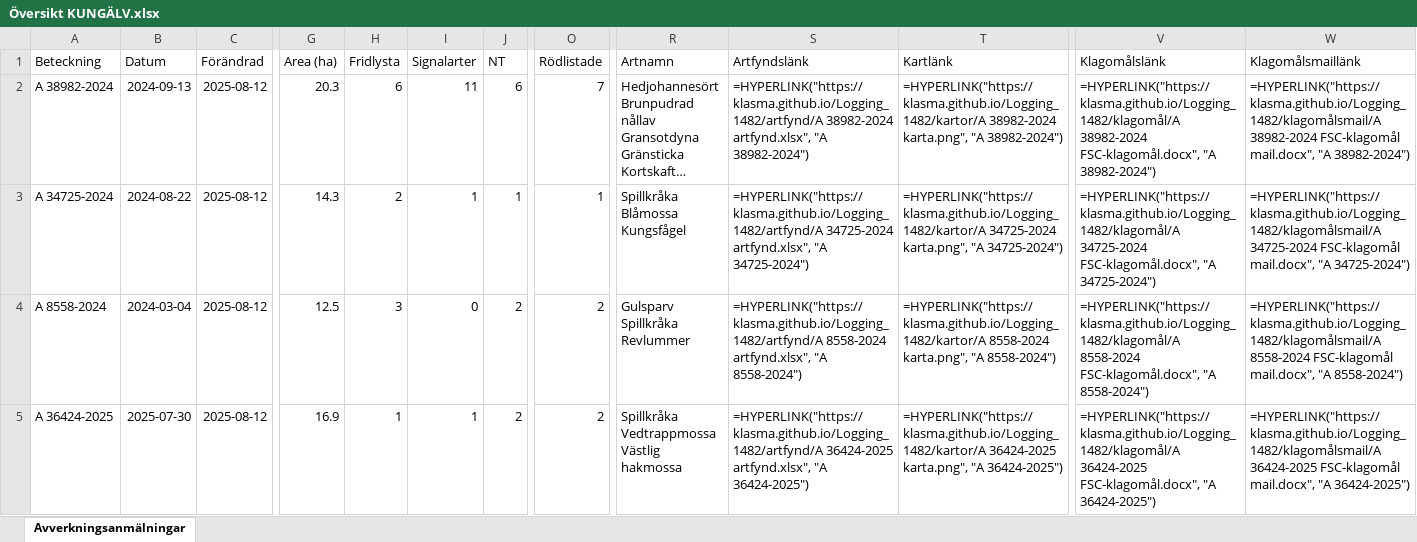
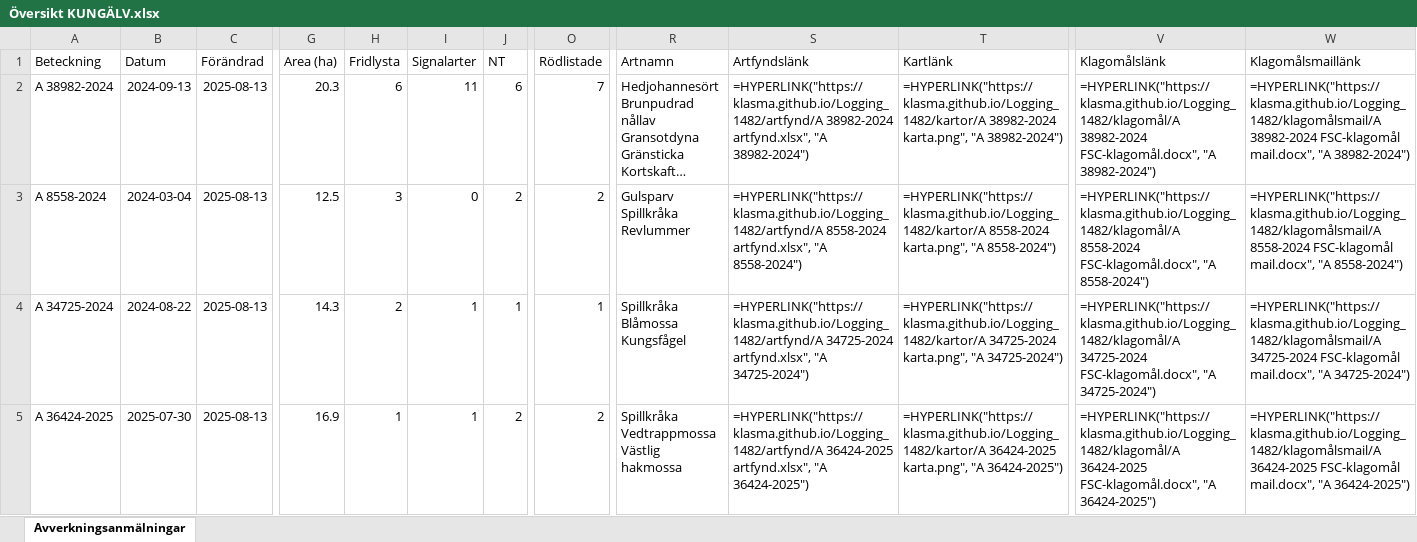
Before and after one commit to klasma/Logging_1482, an Excel workbook: Översikt KUNGÄLV.xlsx, sheet Avverkningsanmälningar, drawn as a sheet; only a part is shown, gaps mark what is left out; long unchanged cells end in …; values as stored, in another font and other column widths than the file's, no borders; formulas without a stored value are shown as written; ↵ is a line break in a cell; the diff covers the shown part only; the diff names each change by its address in the sheet, - before the commit and + after, or states it on an @@ line.

```diff
--- a/Översikt KUNGÄLV.xlsx (sheet Avverkningsanmälningar)
+++ b/Översikt KUNGÄLV.xlsx (sheet Avverkningsanmälningar)
-C2:C5 (Förändrad): 2025-08-12
+C2:C5 (Förändrad): 2025-08-13
-A3 (Beteckning): A 34725-2024
+A3 (Beteckning): A 8558-2024
-B3 (Datum): 2024-08-22
+B3 (Datum): 2024-03-04
-G3 (Area (ha)): 14.3
+G3 (Area (ha)): 12.5
-H3 (Fridlysta): 2
+H3 (Fridlysta): 3
-I3 (Signalarter): 1
+I3 (Signalarter): 0
-J3 (NT): 1
+J3 (NT): 2
-O3 (Rödlistade): 1
+O3 (Rödlistade): 2
-R3 (Artnamn): Spillkråka ↵ Blåmossa ↵ Kungsfågel
+R3 (Artnamn): Gulsparv ↵ Spillkråka ↵ Revlummer
-S3 (Artfyndslänk): =HYPERLINK("https://klasma.github.io/Logging_1482/artfynd/A 34725-2024 artfynd.xlsx", "A 34725-2024")
+S3 (Artfyndslänk): =HYPERLINK("https://klasma.github.io/Logging_1482/artfynd/A 8558-2024 artfynd.xlsx", "A 8558-2024")
-T3 (Kartlänk): =HYPERLINK("https://klasma.github.io/Logging_1482/kartor/A 34725-2024 karta.png", "A 34725-2024")
+T3 (Kartlänk): =HYPERLINK("https://klasma.github.io/Logging_1482/kartor/A 8558-2024 karta.png", "A 8558-2024")
-V3 (Klagomålslänk): =HYPERLINK("https://klasma.github.io/Logging_1482/klagomål/A 34725-2024 FSC-klagomål.docx", "A 34725-2024")
+V3 (Klagomålslänk): =HYPERLINK("https://klasma.github.io/Logging_1482/klagomål/A 8558-2024 FSC-klagomål.docx", "A 8558-2024")
-W3 (Klagomålsmaillänk): =HYPERLINK("https://klasma.github.io/Logging_1482/klagomålsmail/A 34725-2024 FSC-klagomål mail.docx", "A 34725-2024")
+W3 (Klagomålsmaillänk): =HYPERLINK("https://klasma.github.io/Logging_1482/klagomålsmail/A 8558-2024 FSC-klagomål mail.docx", "A 8558-2024")
-A4 (Beteckning): A 8558-2024
+A4 (Beteckning): A 34725-2024
-B4 (Datum): 2024-03-04
+B4 (Datum): 2024-08-22
-G4 (Area (ha)): 12.5
+G4 (Area (ha)): 14.3
-H4 (Fridlysta): 3
+H4 (Fridlysta): 2
-I4 (Signalarter): 0
+I4 (Signalarter): 1
-J4 (NT): 2
+J4 (NT): 1
-O4 (Rödlistade): 2
+O4 (Rödlistade): 1
-R4 (Artnamn): Gulsparv ↵ Spillkråka ↵ Revlummer
+R4 (Artnamn): Spillkråka ↵ Blåmossa ↵ Kungsfågel
-S4 (Artfyndslänk): =HYPERLINK("https://klasma.github.io/Logging_1482/artfynd/A 8558-2024 artfynd.xlsx", "A 8558-2024")
+S4 (Artfyndslänk): =HYPERLINK("https://klasma.github.io/Logging_1482/artfynd/A 34725-2024 artfynd.xlsx", "A 34725-2024")
-T4 (Kartlänk): =HYPERLINK("https://klasma.github.io/Logging_1482/kartor/A 8558-2024 karta.png", "A 8558-2024")
+T4 (Kartlänk): =HYPERLINK("https://klasma.github.io/Logging_1482/kartor/A 34725-2024 karta.png", "A 34725-2024")
-V4 (Klagomålslänk): =HYPERLINK("https://klasma.github.io/Logging_1482/klagomål/A 8558-2024 FSC-klagomål.docx", "A 8558-2024")
+V4 (Klagomålslänk): =HYPERLINK("https://klasma.github.io/Logging_1482/klagomål/A 34725-2024 FSC-klagomål.docx", "A 34725-2024")
-W4 (Klagomålsmaillänk): =HYPERLINK("https://klasma.github.io/Logging_1482/klagomålsmail/A 8558-2024 FSC-klagomål mail.docx", "A 8558-2024")
+W4 (Klagomålsmaillänk): =HYPERLINK("https://klasma.github.io/Logging_1482/klagomålsmail/A 34725-2024 FSC-klagomål mail.docx", "A 34725-2024")
```
Also changed, not shown: 389 edited cells elsewhere in this sheet, artfynd/A 23704-2024 artfynd.xlsx, artfynd/A 33426-2021 artfynd.xlsx, 54 other files.
